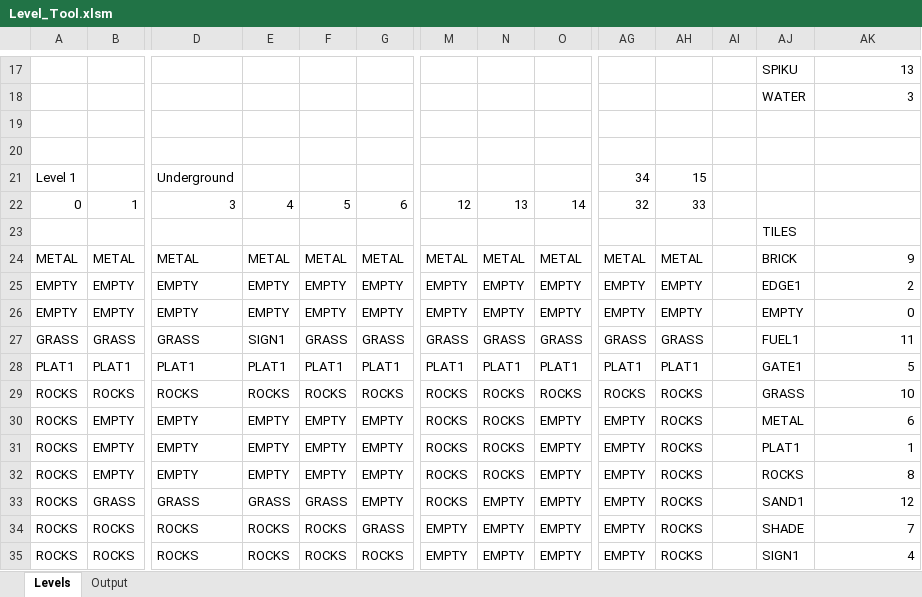
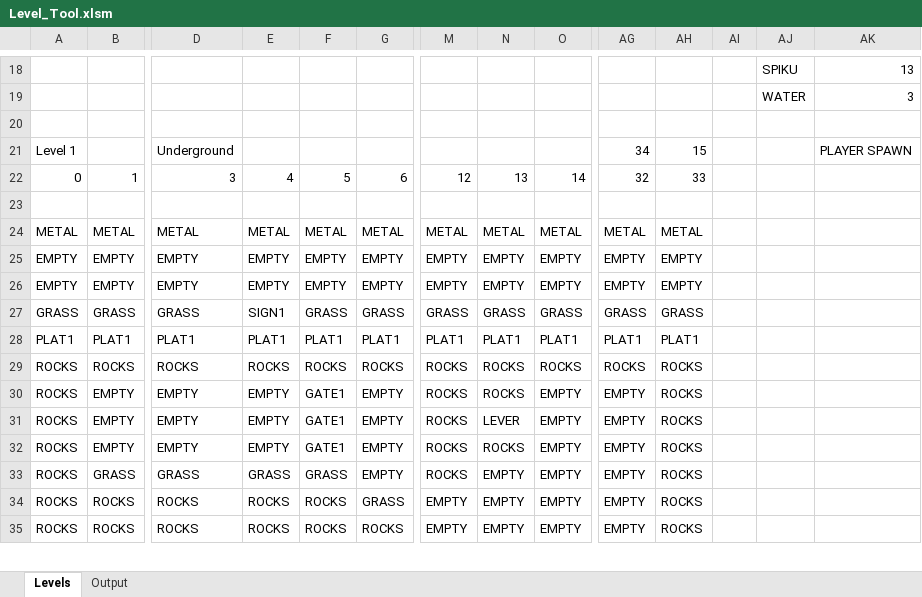
Before and after one commit to Press-Play-On-Tape/SpaceCab, an Excel workbook: Assets/Level_Tool.xlsm, sheet Levels, drawn as a sheet; only a part is shown, gaps mark what is left out; values as stored, in another font and other column widths than the file's, no cell formats; charts and pictures not drawn; removed rows and columns are numbered as before the commit, all else as after; rows hold the shown columns only; the diff covers the shown part only; the diff names each change by its address in the sheet, - before the commit and + after, or states it on an @@ line.

```diff
--- a/Assets/Level_Tool.xlsm (sheet Levels)
+++ b/Assets/Level_Tool.xlsm (sheet Levels)
+row 21: Level 1 |  | Underground |  |  |  |  |  |  | 34 | 15 |  |  | PLAYER SPAWN
-row 21: Level 1 |  | Underground |  |  |  |  |  |  | 34 | 15
-row 23:  |  |  |  |  |  |  |  |  |  |  |  | TILES
-AJ24: BRICK
+AJ24: (empty)
-AK24: 9
+AK24: (empty)
-AJ25: EDGE1
+AJ25: (empty)
-AK25: 2
+AK25: (empty)
-AJ26: EMPTY
+AJ26: (empty)
-AK26: 0
+AK26: (empty)
-AJ27: FUEL1
+AJ27: (empty)
-AK27: 11
+AK27: (empty)
-AJ28: GATE1
+AJ28: (empty)
-AK28: 5
+AK28: (empty)
-AJ29: GRASS
+AJ29: (empty)
-AK29: 10
+AK29: (empty)
-F30:F32: EMPTY
+F30:F32: GATE1
-AJ30: METAL
+AJ30: (empty)
-AK30: 6
+AK30: (empty)
-N31: ROCKS
+N31: LEVER
-AJ31: PLAT1
+AJ31: (empty)
-AK31: 1
+AK31: (empty)
-AJ32: ROCKS
+AJ32: (empty)
-AK32: 8
+AK32: (empty)
-AJ33: SAND1
+AJ33: (empty)
-AK33: 12
+AK33: (empty)
-AJ34: SHADE
+AJ34: (empty)
-AK34: 7
+AK34: (empty)
-AJ35: SIGN1
+AJ35: (empty)
-AK35: 4
+AK35: (empty)
```
Also changed, not shown: 1 added row and 11 edited cells elsewhere in this sheet, sheet Output, cell formats, charts or pictures, 1 other file.
